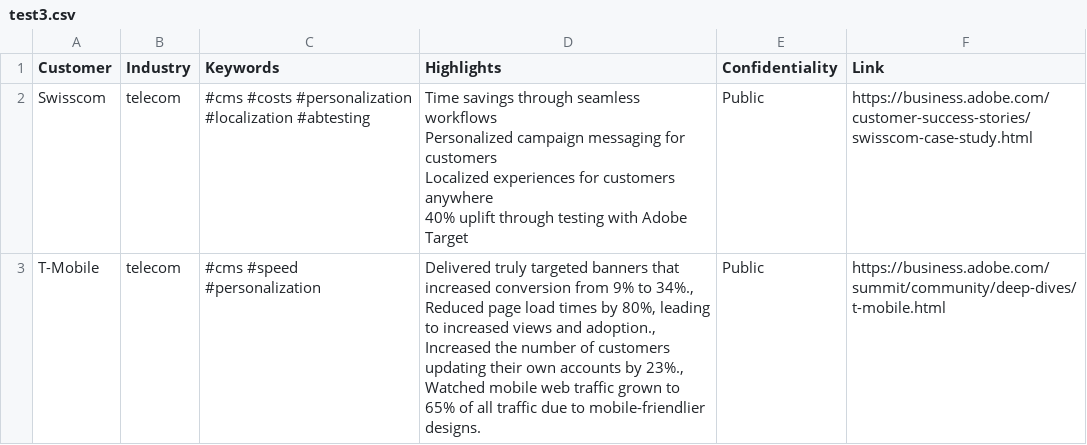
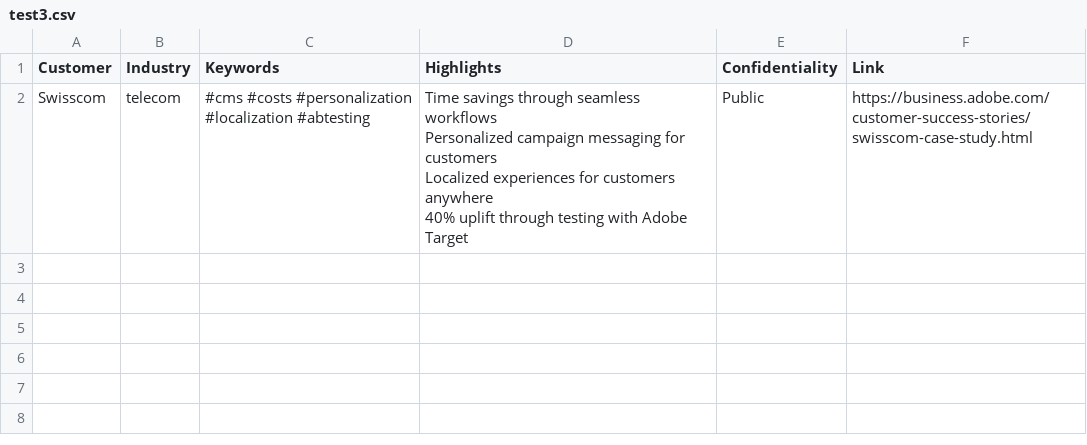
Before and after one commit to leoadobe/files, a CSV file: test3.csv, drawn as a sheet; ↵ is a line break in a cell; the diff names each change by its address in the sheet, - before the commit and + after, or states it on an @@ line.

Commit message:
Update test3.csv

```diff
--- a/test3.csv
+++ b/test3.csv
-row 3: T-Mobile | telecom | #cms #speed #personalization | Delivered truly targeted banners that increased conversion from 9% to 34%., ↵ Reduced page load times by 80%, leading to increased views and adoption., ↵ Increased the number of customers updating their own accounts by 23%., ↵ Watched mobile web traffic grown to 65% of all traffic due to mobile-friendlier designs. | Public | https://business.adobe.com/summit/community/deep-dives/t-mobile.html
```
